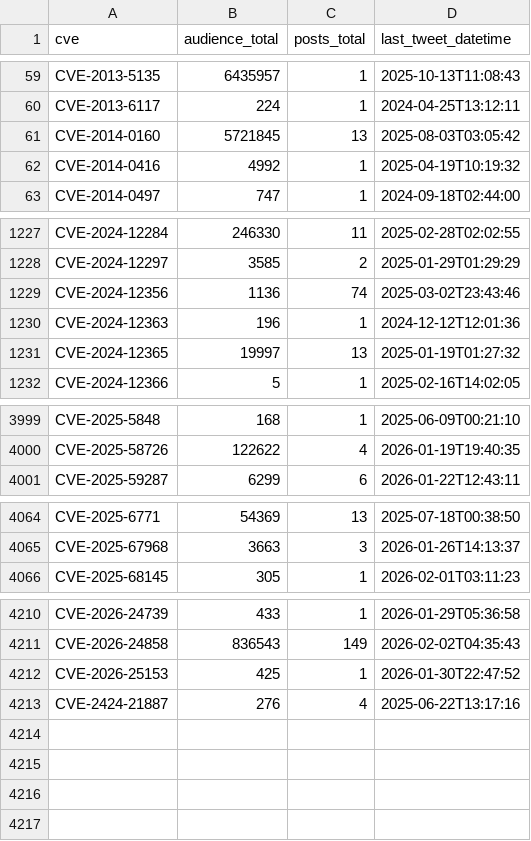
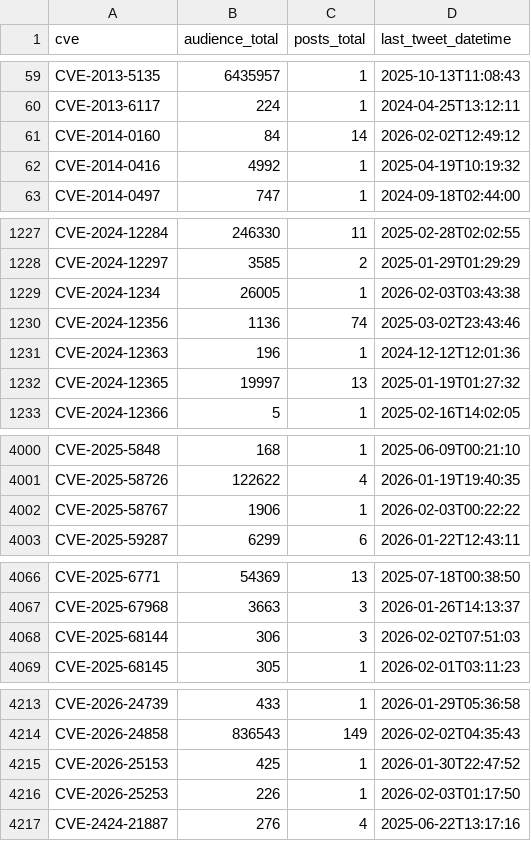
Before and after one commit to Superoldman96/cves_data_intelligence, a CSV file: social_media/x/tweet_cves_resumo.csv, drawn as a sheet; only a part is shown, gaps mark what is left out; the diff covers the shown part only.

Commit message:
New Tweets Addeds

```diff
--- a/social_media/x/tweet_cves_resumo.csv
+++ b/social_media/x/tweet_cves_resumo.csv
@@ -60,3 +60,3 @@ CVE-2013-5135,6435957,1,2025-10-13T11:08:43
 CVE-2013-6117,224,1,2024-04-25T13:12:11
-CVE-2014-0160,5721845,13,2025-08-03T03:05:42
+CVE-2014-0160,84,14,2026-02-02T12:49:12
 CVE-2014-0416,4992,1,2025-04-19T10:19:32
@@ -1228,2 +1228,3 @@ CVE-2024-12284,246330,11,2025-02-28T02:02:55
 CVE-2024-12297,3585,2,2025-01-29T01:29:29
+CVE-2024-1234,26005,1,2026-02-03T03:43:38
 CVE-2024-12356,1136,74,2025-03-02T23:43:46
@@ -4000,2 +4001,3 @@ CVE-2025-5848,168,1,2025-06-09T00:21:10
 CVE-2025-58726,122622,4,2026-01-19T19:40:35
+CVE-2025-58767,1906,1,2026-02-03T00:22:22
 CVE-2025-59287,6299,6,2026-01-22T12:43:11
@@ -4065,2 +4067,3 @@ CVE-2025-6771,54369,13,2025-07-18T00:38:50
 CVE-2025-67968,3663,3,2026-01-26T14:13:37
+CVE-2025-68144,306,3,2026-02-02T07:51:03
 CVE-2025-68145,305,1,2026-02-01T03:11:23
@@ -4212,2 +4215,3 @@ CVE-2026-24858,836543,149,2026-02-02T04:35:43
 CVE-2026-25153,425,1,2026-01-30T22:47:52
+CVE-2026-25253,226,1,2026-02-03T01:17:50
 CVE-2424-21887,276,4,2025-06-22T13:17:16
```
Also changed, not shown: 15 edited cells elsewhere in this file, 10 other files.
